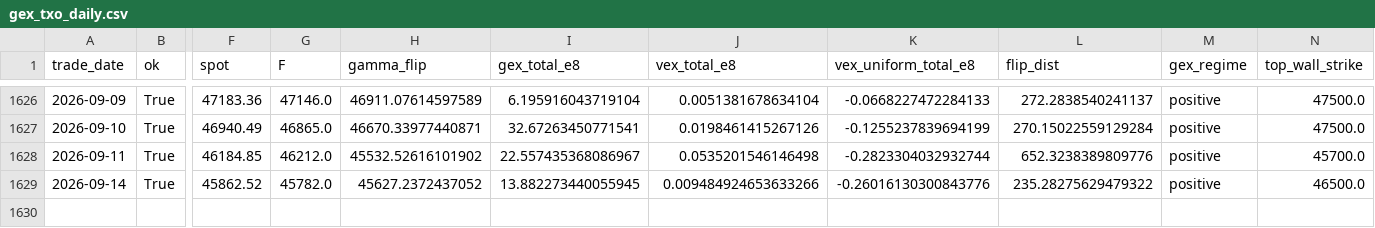
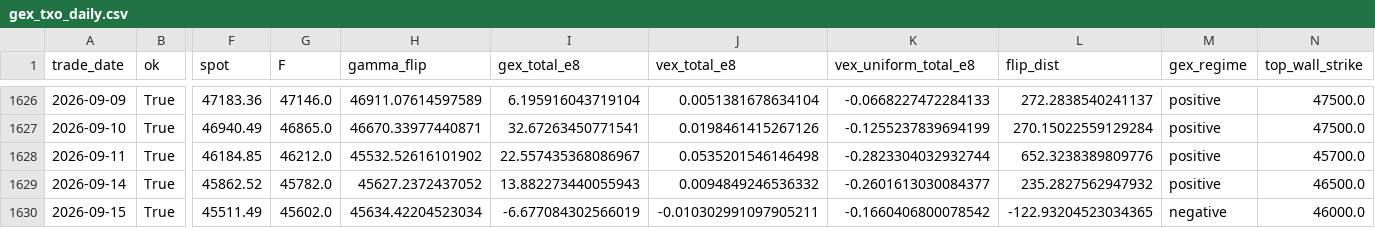
Before and after one commit to miYuz/taifex-gex, a CSV file: data/gex_txo_daily.csv, drawn as a sheet; only a part is shown, gaps mark what is left out; rows hold the shown columns only; the diff names each change by its address in the sheet, - before the commit and + after, or states it on an @@ line.

```diff
--- a/data/gex_txo_daily.csv
+++ b/data/gex_txo_daily.csv
-I1629 (gex_total_e8): 13.882273440055945
+I1629 (gex_total_e8): 13.882273440055943
-J1629 (vex_total_e8): 0.009484924653633266
+J1629 (vex_total_e8): 0.0094849246536332
-K1629 (vex_uniform_total_e8): -0.26016130300843776
+K1629 (vex_uniform_total_e8): -0.2601613030084377
-L1629 (flip_dist): 235.28275629479322
+L1629 (flip_dist): 235.2827562947932
+row 1630: 2026-09-15 | True | 45511.49 | 45602.0 | 45634.42204523034 | -6.677084302566019 | -0.010302991097905211 | -0.1660406800078542 | -122.93204523034365 | negative | 46000.0
```
Also changed, not shown: 2 other files.
